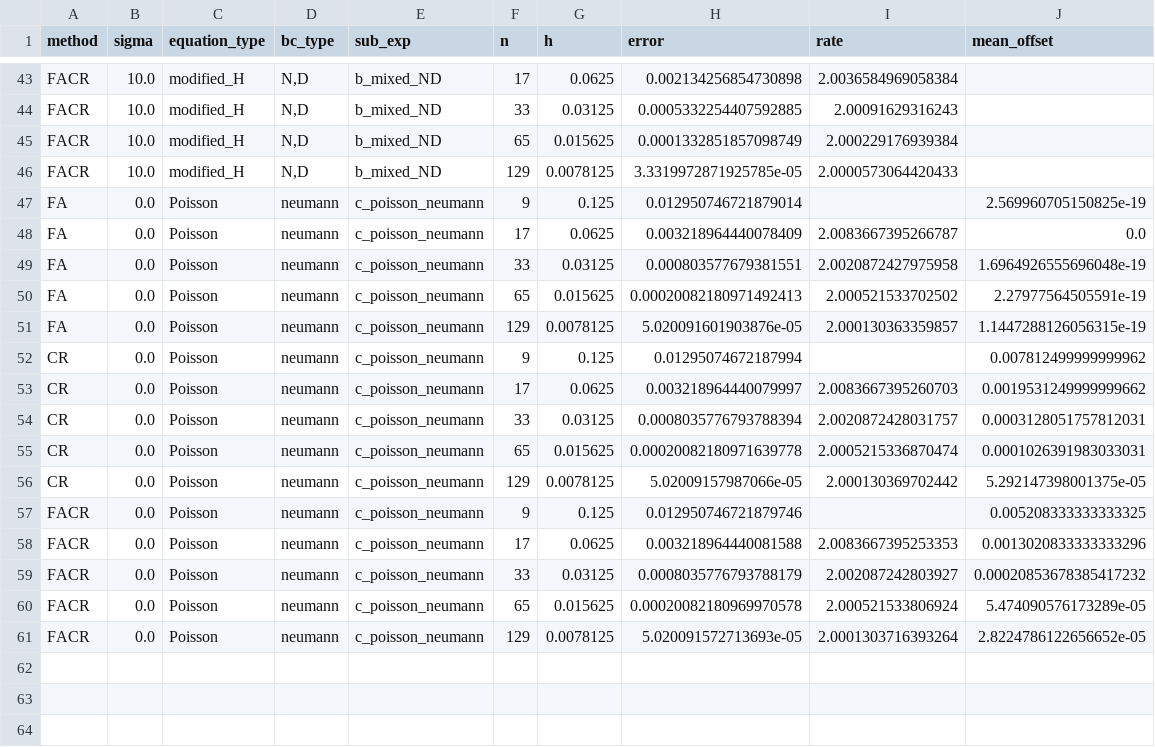
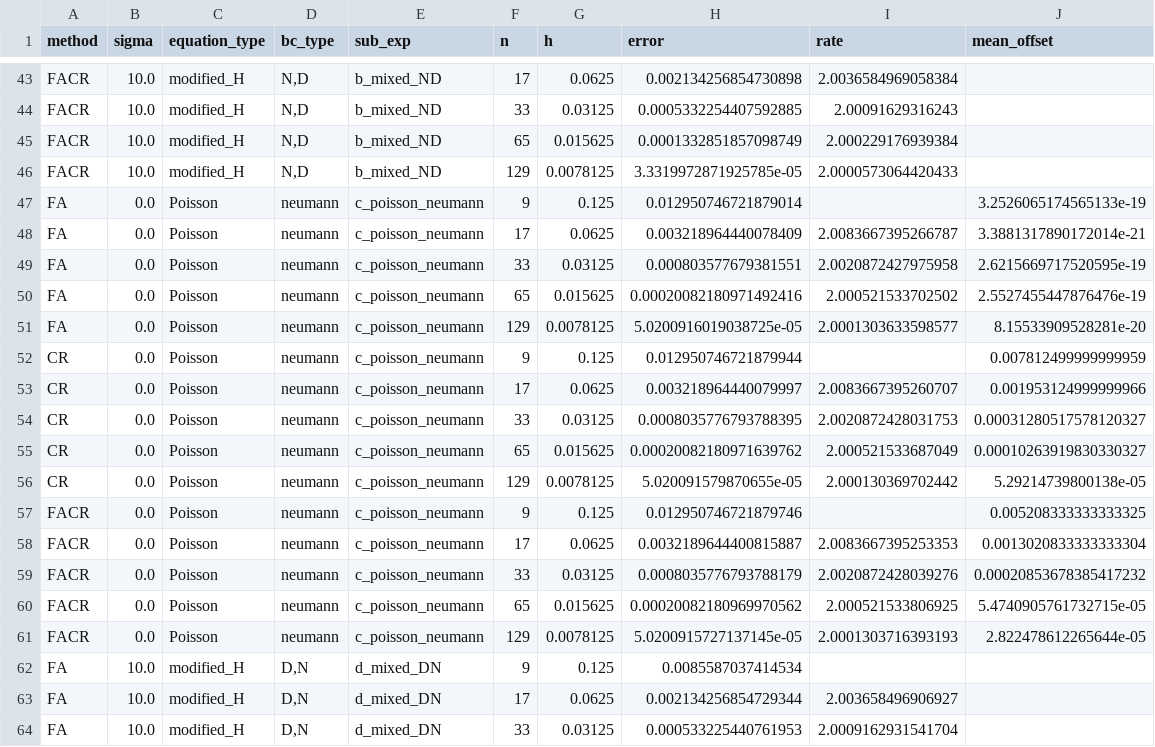
Before and after one commit to zc63463-cmyk/graduate-work, a CSV file: code/python/experiments/results/exp03_neumann_mixed.csv, drawn as a sheet; only a part is shown, gaps mark what is left out; the diff covers the shown part only.

```diff
--- a/code/python/experiments/results/exp03_neumann_mixed.csv
+++ b/code/python/experiments/results/exp03_neumann_mixed.csv
@@ -46,16 +46,19 @@ FACR,10.0,modified_H,"N,D",b_mixed_ND,65,0.015625,0.0001332851857098749,2.000229
 FACR,10.0,modified_H,"N,D",b_mixed_ND,129,0.0078125,3.3319972871925785e-05,2.0000573064420433,
-FA,0.0,Poisson,neumann,c_poisson_neumann,9,0.125,0.012950746721879014,,2.569960705150825e-19
-FA,0.0,Poisson,neumann,c_poisson_neumann,17,0.0625,0.003218964440078409,2.0083667395266787,0.0
-FA,0.0,Poisson,neumann,c_poisson_neumann,33,0.03125,0.000803577679381551,2.0020872427975958,1.6964926555696048e-19
-FA,0.0,Poisson,neumann,c_poisson_neumann,65,0.015625,0.00020082180971492413,2.000521533702502,2.27977564505591e-19
-FA,0.0,Poisson,neumann,c_poisson_neumann,129,0.0078125,5.020091601903876e-05,2.000130363359857,1.1447288126056315e-19
-CR,0.0,Poisson,neumann,c_poisson_neumann,9,0.125,0.01295074672187994,,0.007812499999999962
-CR,0.0,Poisson,neumann,c_poisson_neumann,17,0.0625,0.003218964440079997,2.0083667395260703,0.0019531249999999662
-CR,0.0,Poisson,neumann,c_poisson_neumann,33,0.03125,0.0008035776793788394,2.0020872428031757,0.0003128051757812031
-CR,0.0,Poisson,neumann,c_poisson_neumann,65,0.015625,0.00020082180971639778,2.0005215336870474,0.0001026391983033031
-CR,0.0,Poisson,neumann,c_poisson_neumann,129,0.0078125,5.02009157987066e-05,2.000130369702442,5.292147398001375e-05
+FA,0.0,Poisson,neumann,c_poisson_neumann,9,0.125,0.012950746721879014,,3.2526065174565133e-19
+FA,0.0,Poisson,neumann,c_poisson_neumann,17,0.0625,0.003218964440078409,2.0083667395266787,3.3881317890172014e-21
+FA,0.0,Poisson,neumann,c_poisson_neumann,33,0.03125,0.000803577679381551,2.0020872427975958,2.6215669717520595e-19
+FA,0.0,Poisson,neumann,c_poisson_neumann,65,0.015625,0.00020082180971492416,2.000521533702502,2.5527455447876476e-19
+FA,0.0,Poisson,neumann,c_poisson_neumann,129,0.0078125,5.0200916019038725e-05,2.0001303633598577,8.15533909528281e-20
+CR,0.0,Poisson,neumann,c_poisson_neumann,9,0.125,0.012950746721879944,,0.007812499999999959
+CR,0.0,Poisson,neumann,c_poisson_neumann,17,0.0625,0.003218964440079997,2.0083667395260707,0.001953124999999966
+CR,0.0,Poisson,neumann,c_poisson_neumann,33,0.03125,0.0008035776793788395,2.0020872428031753,0.00031280517578120327
+CR,0.0,Poisson,neumann,c_poisson_neumann,65,0.015625,0.00020082180971639762,2.000521533687049,0.00010263919830330327
+CR,0.0,Poisson,neumann,c_poisson_neumann,129,0.0078125,5.020091579870655e-05,2.000130369702442,5.29214739800138e-05
 FACR,0.0,Poisson,neumann,c_poisson_neumann,9,0.125,0.012950746721879746,,0.005208333333333325
-FACR,0.0,Poisson,neumann,c_poisson_neumann,17,0.0625,0.003218964440081588,2.0083667395253353,0.0013020833333333296
-FACR,0.0,Poisson,neumann,c_poisson_neumann,33,0.03125,0.0008035776793788179,2.002087242803927,0.00020853678385417232
-FACR,0.0,Poisson,neumann,c_poisson_neumann,65,0.015625,0.00020082180969970578,2.000521533806924,5.474090576173289e-05
-FACR,0.0,Poisson,neumann,c_poisson_neumann,129,0.0078125,5.020091572713693e-05,2.0001303716393264,2.8224786122656652e-05
+FACR,0.0,Poisson,neumann,c_poisson_neumann,17,0.0625,0.0032189644400815887,2.0083667395253353,0.0013020833333333304
+FACR,0.0,Poisson,neumann,c_poisson_neumann,33,0.03125,0.0008035776793788179,2.0020872428039276,0.00020853678385417232
+FACR,0.0,Poisson,neumann,c_poisson_neumann,65,0.015625,0.00020082180969970562,2.000521533806925,5.4740905761732715e-05
+FACR,0.0,Poisson,neumann,c_poisson_neumann,129,0.0078125,5.0200915727137145e-05,2.0001303716393193,2.822478612265644e-05
+FA,10.0,modified_H,"D,N",d_mixed_DN,9,0.125,0.0085587037414534,,
+FA,10.0,modified_H,"D,N",d_mixed_DN,17,0.0625,0.002134256854729344,2.003658496906927,
+FA,10.0,modified_H,"D,N",d_mixed_DN,33,0.03125,0.000533225440761953,2.0009162931541704,
```
Also changed, not shown: 12 added rows elsewhere in this file, code/python/experiments/results/exp04_modified_vs_true.csv, 22 other files.
